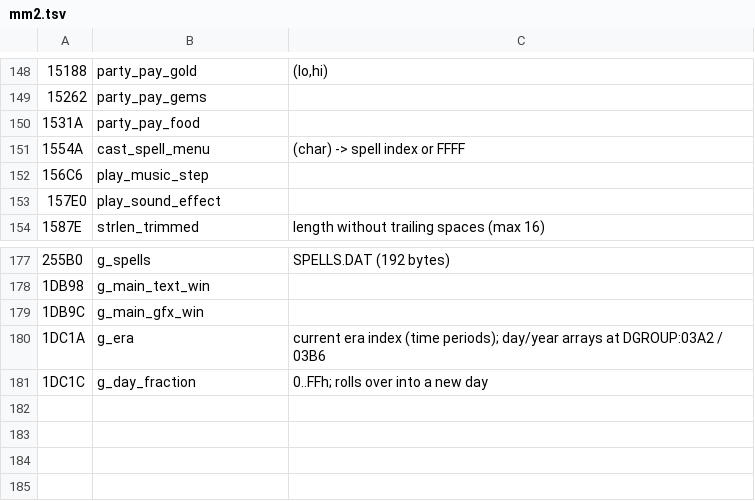
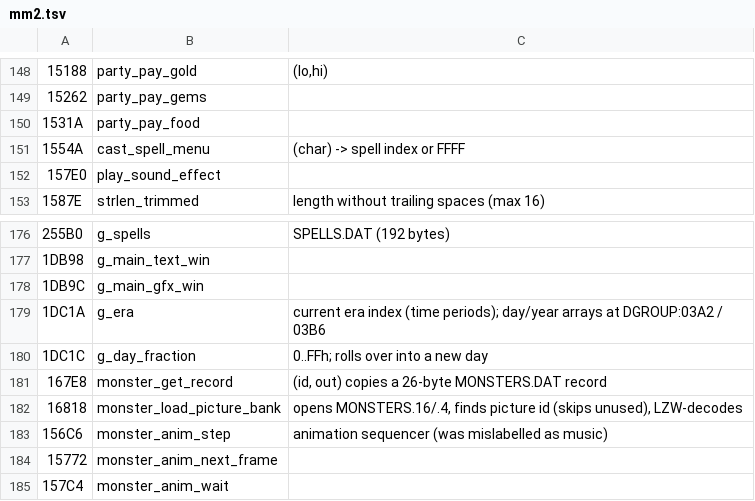
Before and after one commit to dreammaster/reverse-engineering-notes, a TSV file: mm2/names/mm2.tsv, drawn as a sheet; only a part is shown, gaps mark what is left out.

```diff
--- a/mm2/names/mm2.tsv
+++ b/mm2/names/mm2.tsv
@@ -151,3 +151,2 @@
 1554A	cast_spell_menu	(char) -> spell index or FFFF
-156C6	play_music_step
 157E0	play_sound_effect
@@ -181 +180,6 @@
 1DC1C	g_day_fraction	0..FFh; rolls over into a new day
+167E8	monster_get_record	(id, out) copies a 26-byte MONSTERS.DAT record
+16818	monster_load_picture_bank	opens MONSTERS.16/.4, finds picture id (skips unused), LZW-decodes
+156C6	monster_anim_step	animation sequencer (was mislabelled as music)
+15772	monster_anim_next_frame
+157C4	monster_anim_wait
```
Also changed, not shown: mm2/names/2COMBAT.tsv, 16 other files.
